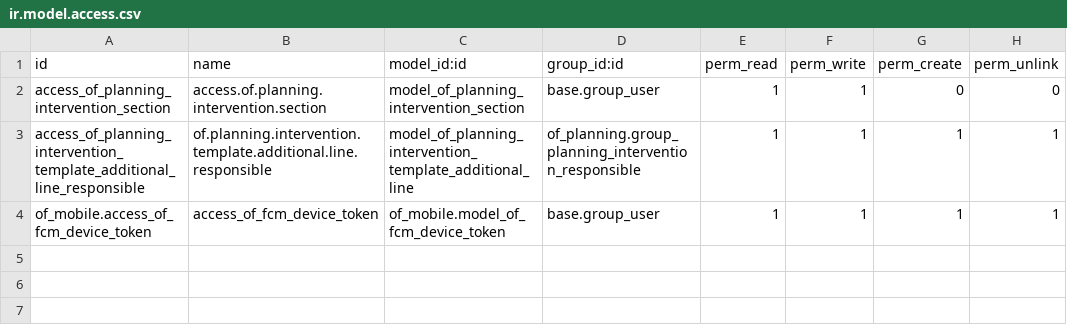
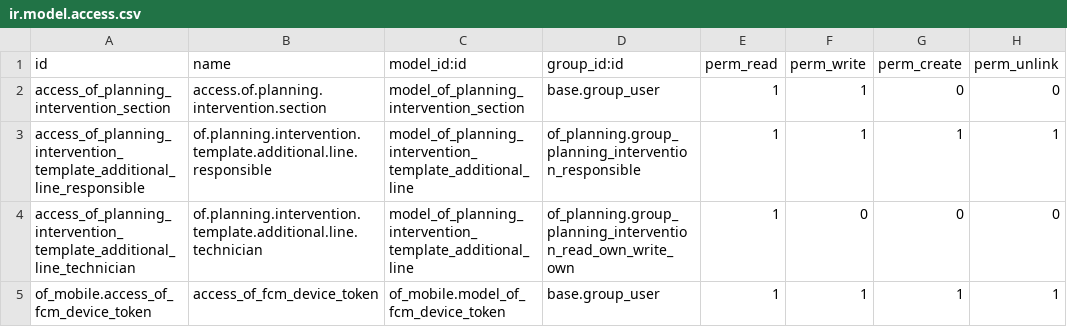
Before and after one commit to odof/openfire, a CSV file: of_mobile/security/ir.model.access.csv, drawn as a sheet; the diff names each change by its address in the sheet, - before the commit and + after, or states it on an @@ line.

Commit message:
of_mobile : T16221 - droits sur articles supplémentaires On veut permettre au technicien de lire les articles supplémentaires venant des modèles d’interventions

```diff
--- a/of_mobile/security/ir.model.access.csv
+++ b/of_mobile/security/ir.model.access.csv
+row 4: access_of_planning_intervention_template_additional_line_technician | of.planning.intervention.template.additional.line.technician | model_of_planning_intervention_template_additional_line | of_planning.group_planning_intervention_read_own_write_own | 1 | 0 | 0 | 0
```
